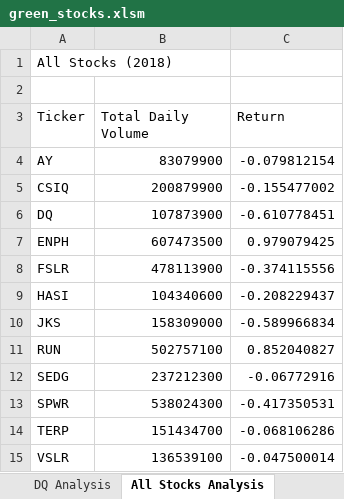
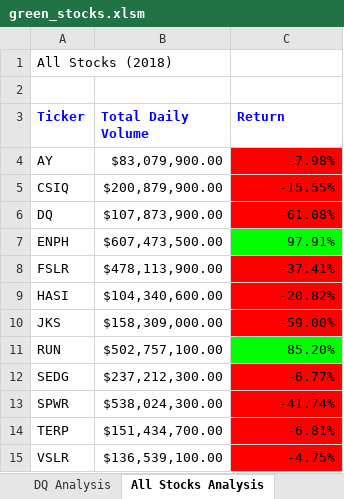
Before and after one commit to gacuchac/stock-analysis, an Excel workbook: green_stocks.xlsm, sheet All Stocks Analysis, drawn as a sheet; values as stored, in another font and other column widths than the file's, no borders; the diff names each change by its address in the sheet, - before the commit and + after, or states it on an @@ line.

Commit message:
All Stock Analysis static and dynamic formatting using VBA

```diff
--- a/green_stocks.xlsm (sheet All Stocks Analysis)
+++ b/green_stocks.xlsm (sheet All Stocks Analysis)
@@ A3:C3 bold: off → on, text colour: black → #0000FF @@
-B4 (Total Daily Volume): 83079900
+B4 (Total Daily Volume): $83,079,900.00
-C4 (Return): -0.079812154
+C4 (Return): -7.98%
-C4:C6 fill: none
+C4:C6 fill: #FF0000
-B5 (Total Daily Volume): 200879900
+B5 (Total Daily Volume): $200,879,900.00
-C5 (Return): -0.155477002
+C5 (Return): -15.55%
-B6 (Total Daily Volume): 107873900
+B6 (Total Daily Volume): $107,873,900.00
-C6 (Return): -0.610778451
+C6 (Return): -61.08%
-B7 (Total Daily Volume): 607473500
+B7 (Total Daily Volume): $607,473,500.00
-C7 (Return): 0.979079425
+C7 (Return): 97.91%
-C7 fill: none
+C7 fill: #00FF00
-B8 (Total Daily Volume): 478113900
+B8 (Total Daily Volume): $478,113,900.00
-C8 (Return): -0.374115556
+C8 (Return): -37.41%
-C8:C10 fill: none
+C8:C10 fill: #FF0000
-B9 (Total Daily Volume): 104340600
+B9 (Total Daily Volume): $104,340,600.00
-C9 (Return): -0.208229437
+C9 (Return): -20.82%
-B10 (Total Daily Volume): 158309000
+B10 (Total Daily Volume): $158,309,000.00
-C10 (Return): -0.589966834
+C10 (Return): -59.00%
-B11 (Total Daily Volume): 502757100
+B11 (Total Daily Volume): $502,757,100.00
-C11 (Return): 0.852040827
+C11 (Return): 85.20%
-C11 fill: none
+C11 fill: #00FF00
-B12 (Total Daily Volume): 237212300
+B12 (Total Daily Volume): $237,212,300.00
-C12 (Return): -0.06772916
+C12 (Return): -6.77%
-C12:C15 fill: none
+C12:C15 fill: #FF0000
-B13 (Total Daily Volume): 538024300
+B13 (Total Daily Volume): $538,024,300.00
-C13 (Return): -0.417350531
+C13 (Return): -41.74%
-B14 (Total Daily Volume): 151434700
+B14 (Total Daily Volume): $151,434,700.00
-C14 (Return): -0.068106286
+C14 (Return): -6.81%
-B15 (Total Daily Volume): 136539100
+B15 (Total Daily Volume): $136,539,100.00
-C15 (Return): -0.047500014
+C15 (Return): -4.75%
```
